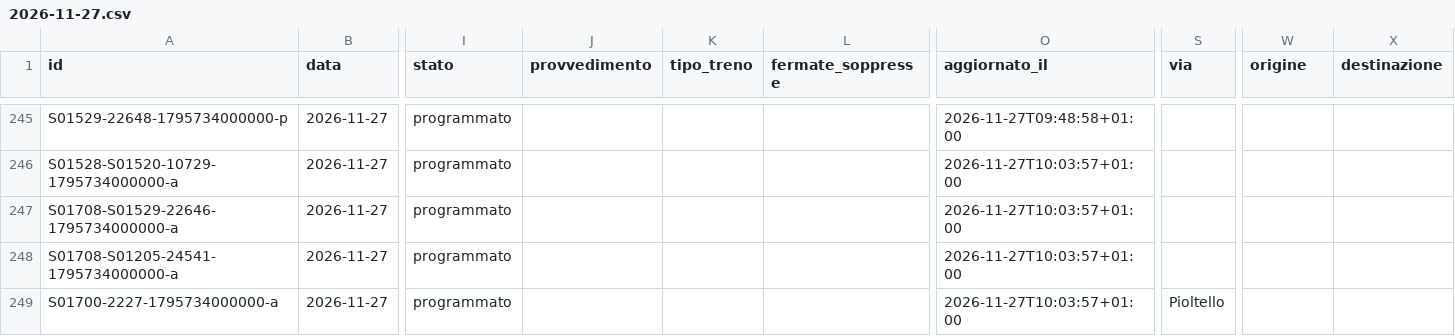
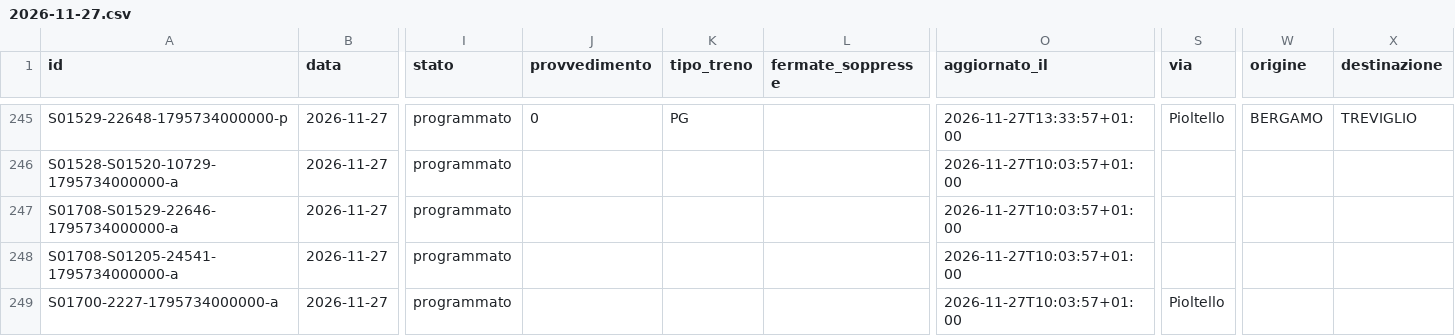
Before and after one commit to lucabonzanni/monitor-treni-bergamo, a CSV file: docs/dati/corse/2026-11-27.csv, drawn as a sheet; only a part is shown, gaps mark what is left out; the diff covers the shown part only; the diff names each change by its address in the sheet, - before the commit and + after, or states it on an @@ line.

```diff
--- a/docs/dati/corse/2026-11-27.csv
+++ b/docs/dati/corse/2026-11-27.csv
-J245 (provvedimento): (empty)
+J245 (provvedimento): 0
-K245 (tipo_treno): (empty)
+K245 (tipo_treno): PG
-O245 (aggiornato_il): 2026-11-27T09:48:58+01:00
+O245 (aggiornato_il): 2026-11-27T13:33:57+01:00
-S245 (via): (empty)
+S245 (via): Pioltello
-W245 (origine): (empty)
+W245 (origine): BERGAMO
-X245 (destinazione): (empty)
+X245 (destinazione): TREVIGLIO
```
Also changed, not shown: 6 added rows and 66 edited cells elsewhere in this file, docs/dati/corse_complete.csv, 2 other files.
